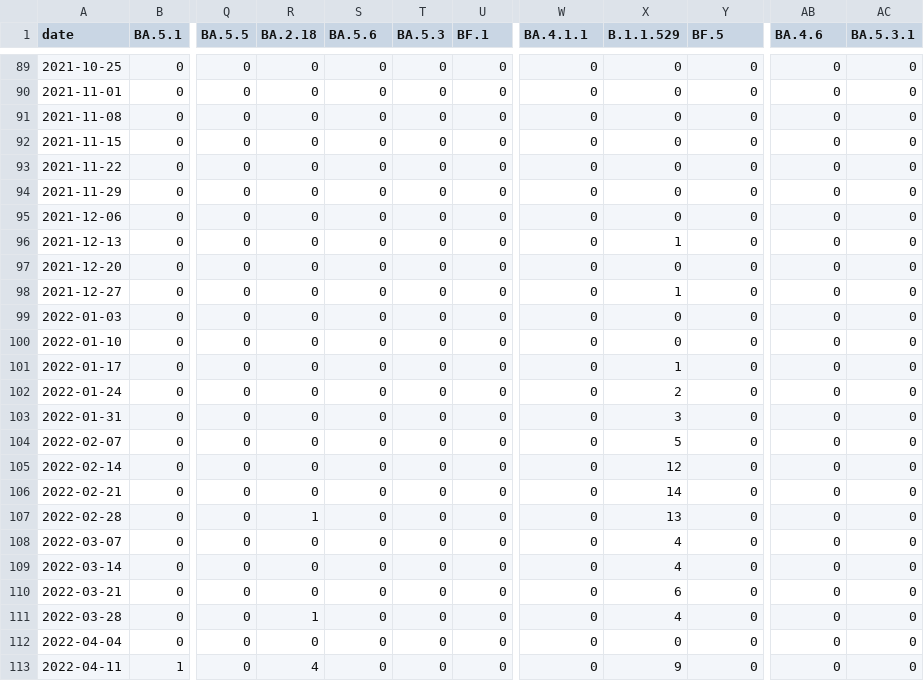
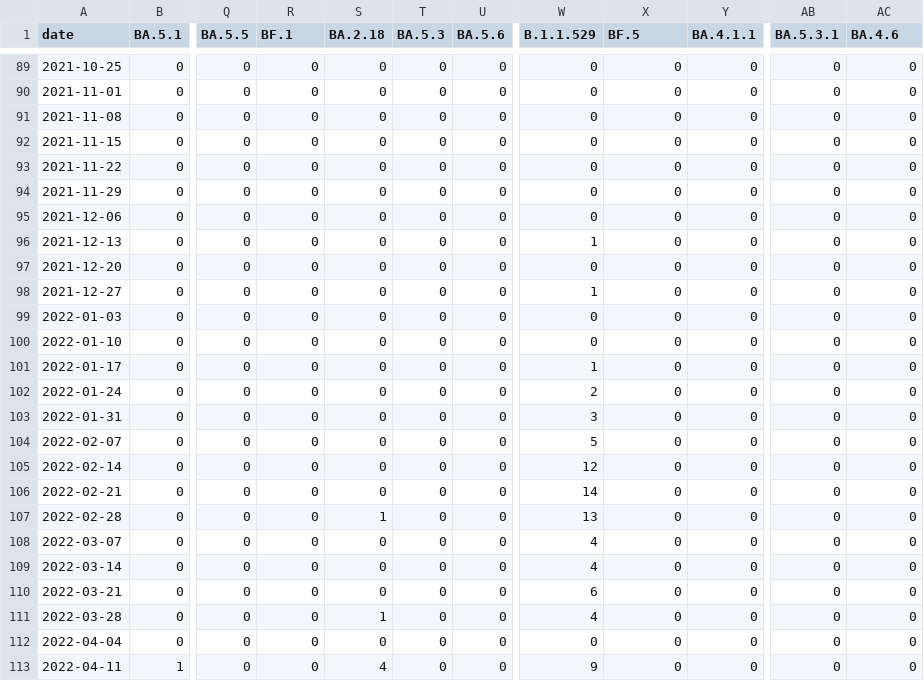
Before and after one commit to CovSeqCH/SequencingStats_and_Variants, a CSV file: data/recent_common_variants_by_week.csv, drawn as a sheet; only a part is shown, gaps mark what is left out; the diff covers the shown part only; the diff names each change by its address in the sheet, - before the commit and + after, or states it on an @@ line.

```diff
--- a/data/recent_common_variants_by_week.csv
+++ b/data/recent_common_variants_by_week.csv
-R1: BA.2.18
+R1: BF.1
-S1: BA.5.6
+S1: BA.2.18
-U1: BF.1
+U1: BA.5.6
-W1: BA.4.1.1
+W1: B.1.1.529
-X1: B.1.1.529
+X1: BF.5
-Y1: BF.5
+Y1: BA.4.1.1
-AB1: BA.4.6
+AB1: BA.5.3.1
-AC1: BA.5.3.1
+AC1: BA.4.6
-W96 (B.1.1.529): 0
+W96 (B.1.1.529): 1
-X96 (BF.5): 1
+X96 (BF.5): 0
-W98 (B.1.1.529): 0
+W98 (B.1.1.529): 1
-X98 (BF.5): 1
+X98 (BF.5): 0
-W101 (B.1.1.529): 0
+W101 (B.1.1.529): 1
-X101 (BF.5): 1
+X101 (BF.5): 0
-W102 (B.1.1.529): 0
+W102 (B.1.1.529): 2
-X102 (BF.5): 2
+X102 (BF.5): 0
-W103 (B.1.1.529): 0
+W103 (B.1.1.529): 3
-X103 (BF.5): 3
+X103 (BF.5): 0
-W104 (B.1.1.529): 0
+W104 (B.1.1.529): 5
-X104 (BF.5): 5
+X104 (BF.5): 0
-W105 (B.1.1.529): 0
+W105 (B.1.1.529): 12
-X105 (BF.5): 12
+X105 (BF.5): 0
-W106 (B.1.1.529): 0
+W106 (B.1.1.529): 14
-X106 (BF.5): 14
+X106 (BF.5): 0
-R107 (BF.1): 1
+R107 (BF.1): 0
-S107 (BA.2.18): 0
+S107 (BA.2.18): 1
-W107 (B.1.1.529): 0
+W107 (B.1.1.529): 13
-X107 (BF.5): 13
+X107 (BF.5): 0
-W108:W109 (B.1.1.529): 0
+W108:W109 (B.1.1.529): 4
-X108:X109 (BF.5): 4
+X108:X109 (BF.5): 0
-W110 (B.1.1.529): 0
+W110 (B.1.1.529): 6
-X110 (BF.5): 6
+X110 (BF.5): 0
-R111 (BF.1): 1
+R111 (BF.1): 0
-S111 (BA.2.18): 0
+S111 (BA.2.18): 1
-W111 (B.1.1.529): 0
+W111 (B.1.1.529): 4
-X111 (BF.5): 4
+X111 (BF.5): 0
-R113 (BF.1): 4
+R113 (BF.1): 0
-S113 (BA.2.18): 0
+S113 (BA.2.18): 4
-W113 (B.1.1.529): 0
+W113 (B.1.1.529): 9
-X113 (BF.5): 9
+X113 (BF.5): 0
```
Also changed, not shown: 105 edited cells elsewhere in this file, data/cases_seq_by_cw_region.csv, data/mutation_counts.csv, 14 other files.
